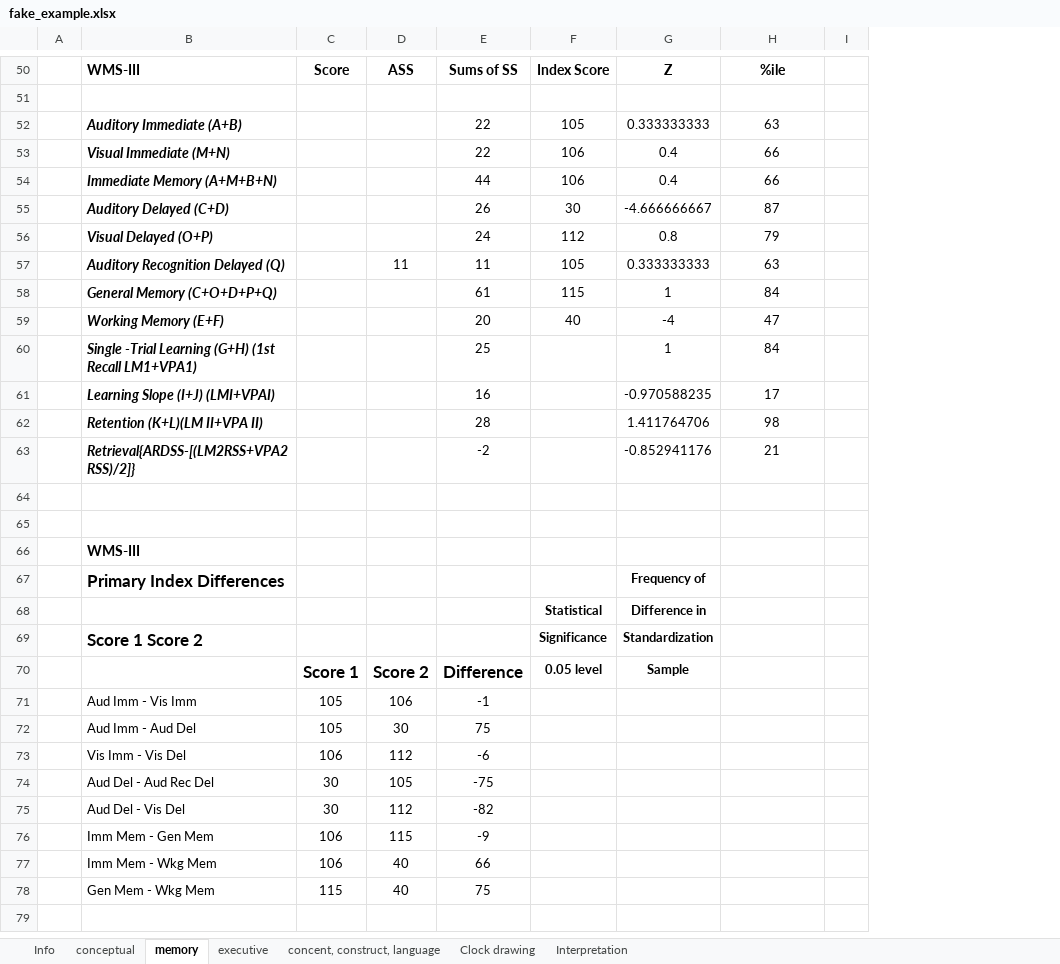
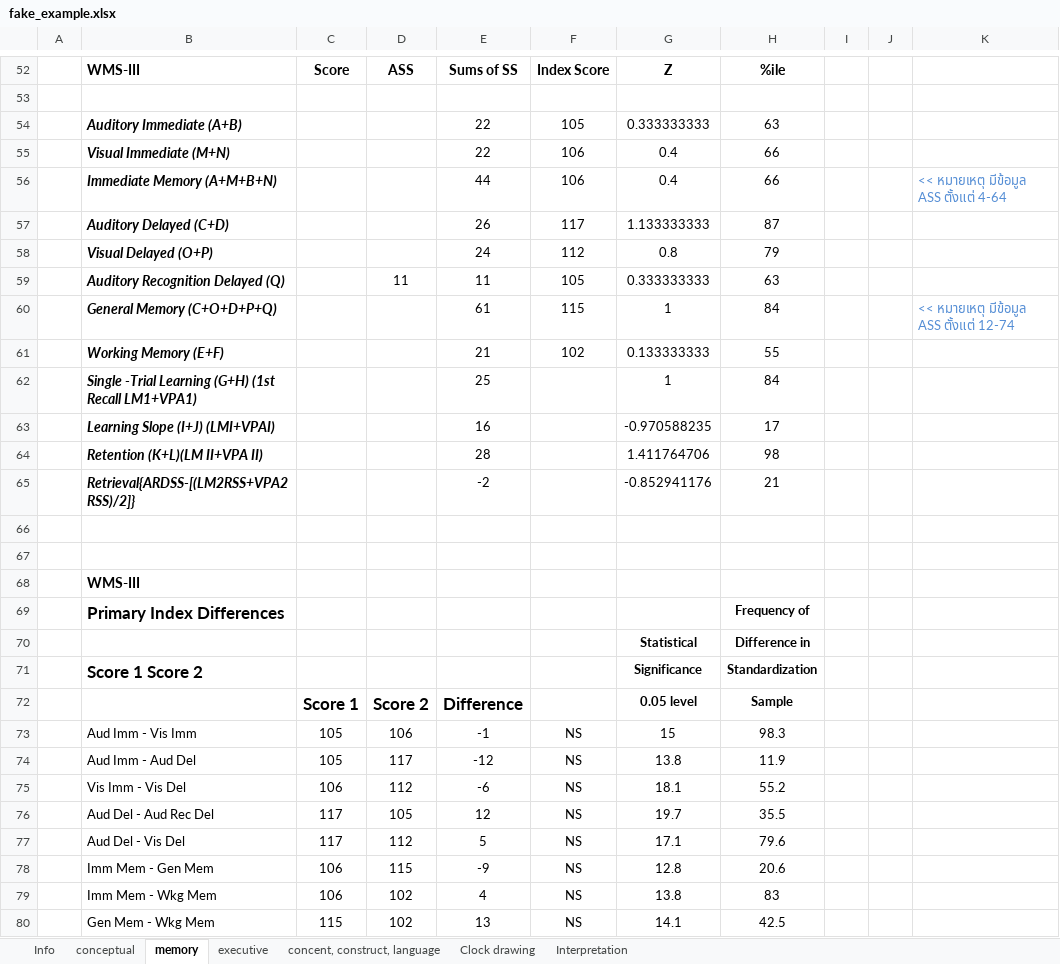
Before and after one commit to uppa1234/neuropsychological, an Excel workbook: fake_example.xlsx, sheet memory, drawn as a sheet; only a part is shown, gaps mark what is left out; values as stored, in another font and other column widths than the file's, no borders; removed rows and columns are numbered as before the commit, all else as after; the diff covers the shown part only; the diff names each change by its address in the sheet, - before the commit and + after, or states it on an @@ line.

```diff
--- a/fake_example.xlsx (sheet memory)
+++ b/fake_example.xlsx (sheet memory)
-column I, empty
+column I, empty
+column J, empty
+column K, rows 56-60: << หมายเหตุ มีข้อมูล ASS ตั้งแต่ 4-64 |  |  |  | << หมายเหตุ มีข้อมูล ASS ตั้งแต่ 12-74
-F57: 30
+F57: 117
-G57: -4.666666667
+G57: 1.133333333
-row 59:  | Working Memory (E+F) |  |  | 20 | 40 | -4 | 47
+row 61:  | Working Memory (E+F) |  |  | 21 | 102 | 0.133333333 | 55
-row 67:  | Primary Index Differences |  |  |  |  | Frequency of
-row 68:  |  |  |  |  | Statistical | Difference in
-row 69:  | Score 1 Score 2 |  |  |  | Significance | Standardization
+row 69:  | Primary Index Differences |  |  |  |  |  | Frequency of
+row 70:  |  |  |  |  |  | Statistical | Difference in
+row 71:  | Score 1 Score 2 |  |  |  |  | Significance | Standardization
-F72: 0.05 level
+F72: (empty)
-G72: Sample
+G72: 0.05 level
-H72: (empty)
+H72: Sample
-F73: (empty)
+F73: NS
-G73: (empty)
+G73: 15
-H73: (empty)
+H73: 98.3
-row 72:  | Aud Imm - Aud Del | 105 | 30 | 75
+row 74:  | Aud Imm - Aud Del | 105 | 117 | -12 | NS | 13.8 | 11.9
-F75: (empty)
+F75: NS
-G75: (empty)
+G75: 18.1
-H75: (empty)
+H75: 55.2
-row 74:  | Aud Del - Aud Rec Del | 30 | 105 | -75
-row 75:  | Aud Del - Vis Del | 30 | 112 | -82
+row 76:  | Aud Del - Aud Rec Del | 117 | 105 | 12 | NS | 19.7 | 35.5
+row 77:  | Aud Del - Vis Del | 117 | 112 | 5 | NS | 17.1 | 79.6
-F78: (empty)
+F78: NS
-G78: (empty)
+G78: 12.8
-H78: (empty)
+H78: 20.6
-row 77:  | Imm Mem - Wkg Mem | 106 | 40 | 66
-row 78:  | Gen Mem - Wkg Mem | 115 | 40 | 75
+row 79:  | Imm Mem - Wkg Mem | 106 | 102 | 4 | NS | 13.8 | 83
+row 80:  | Gen Mem - Wkg Mem | 115 | 102 | 13 | NS | 14.1 | 42.5
```
Also changed, not shown: 6 added rows, 4 removed rows and 29 edited cells elsewhere in this sheet, sheet executive, sheet Info, sheet concent, construct, language, sheet conceptual, sheet Clock drawing, sheet Interpretation, formulas that keep their value, hidden cells, blank.xlsx, 4 other files.
